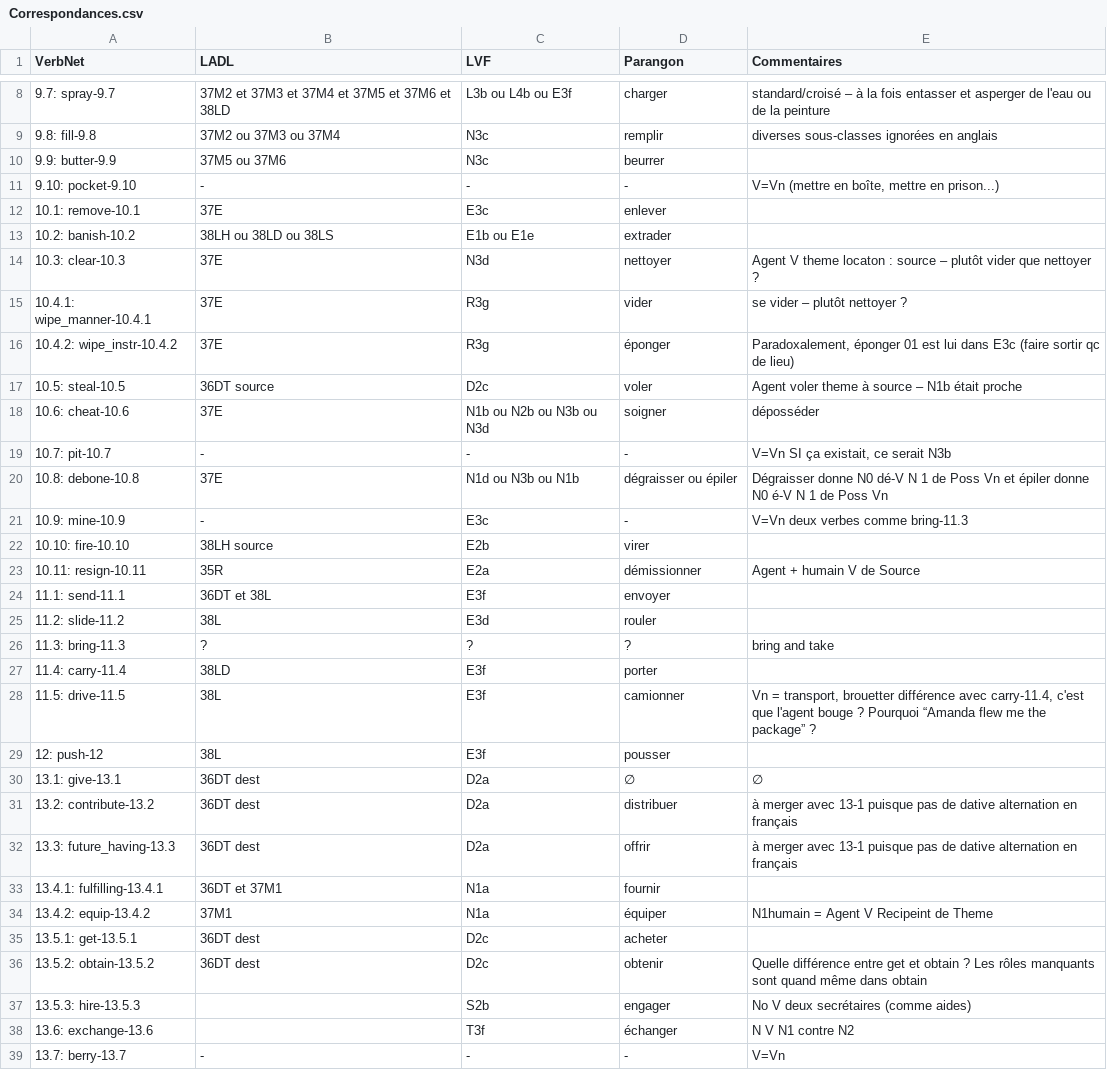
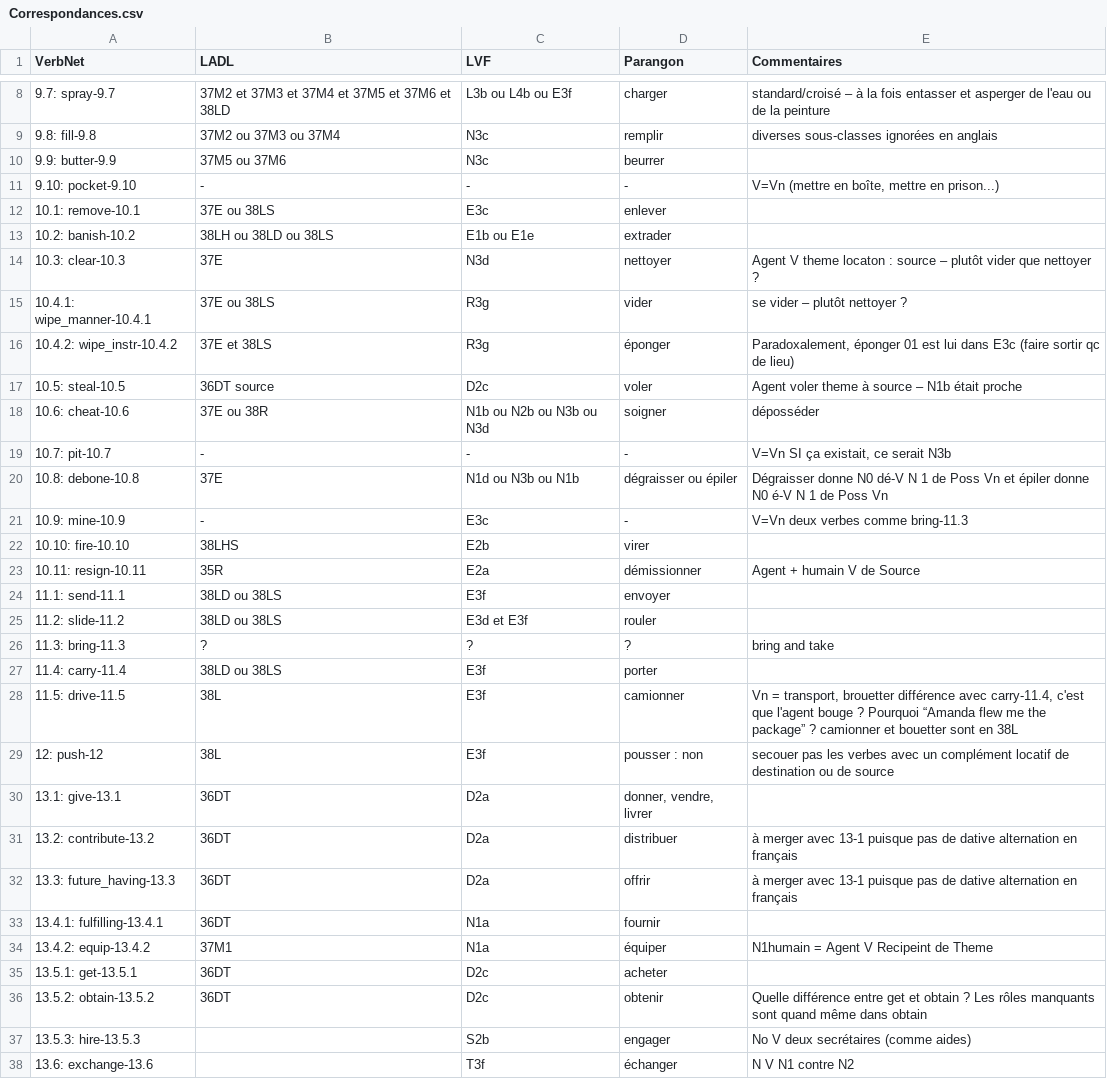
Before and after one commit to aymara/verbenet-editor, a CSV file: syntacticframes_project/loadmapping/resources/Correspondances.csv, drawn as a sheet; only a part is shown, gaps mark what is left out; the shorter side is filled out with more unchanged rows; the diff covers the shown part only.

Commit message:
Update correspondances CSV file

```diff
--- a/syntacticframes_project/loadmapping/resources/Correspondances.csv
+++ b/syntacticframes_project/loadmapping/resources/Correspondances.csv
@@ -11,9 +11,9 @@ VerbNet,LADL,LVF,Parangon,Commentaires
 9.10: pocket-9.10,-,-,-,"V=Vn (mettre en boîte, mettre en prison...)"
-10.1: remove-10.1,37E,E3c,enlever,
+10.1: remove-10.1,37E ou 38LS,E3c,enlever,
 10.2: banish-10.2,38LH ou 38LD ou 38LS,E1b ou E1e,extrader,
 10.3: clear-10.3,37E,N3d,nettoyer,Agent V theme locaton : source – plutôt vider que nettoyer ?
-10.4.1: wipe_manner-10.4.1,37E,R3g,vider,se vider – plutôt nettoyer ?
-10.4.2: wipe_instr-10.4.2,37E,R3g,éponger,"Paradoxalement, éponger 01 est lui dans E3c (faire sortir qc de lieu)"
+10.4.1: wipe_manner-10.4.1,37E ou 38LS,R3g,vider,se vider – plutôt nettoyer ?
+10.4.2: wipe_instr-10.4.2,37E et 38LS,R3g,éponger,"Paradoxalement, éponger 01 est lui dans E3c (faire sortir qc de lieu)"
 10.5: steal-10.5,36DT source,D2c,voler,Agent voler theme à source – N1b était proche
-10.6: cheat-10.6,37E,N1b ou N2b ou N3b ou N3d,soigner,déposséder
+10.6: cheat-10.6,37E ou 38R,N1b ou N2b ou N3b ou N3d,soigner,déposséder
 10.7: pit-10.7,-,-,-,"V=Vn SI ça existait, ce serait N3b"
@@ -21,17 +21,17 @@ VerbNet,LADL,LVF,Parangon,Commentaires
 10.9: mine-10.9,-,E3c,-,V=Vn deux verbes comme bring-11.3
-10.10: fire-10.10,38LH source,E2b,virer,
+10.10: fire-10.10,38LHS,E2b,virer,
 10.11: resign-10.11,35R,E2a,démissionner,Agent + humain V de Source
-11.1: send-11.1,36DT et 38L,E3f,envoyer,
-11.2: slide-11.2,38L,E3d,rouler,
+11.1: send-11.1,38LD ou 38LS,E3f,envoyer,
+11.2: slide-11.2,38LD ou 38LS,E3d et E3f,rouler,
 11.3: bring-11.3,?,?,?,bring and take
-11.4: carry-11.4,38LD,E3f,porter,
-11.5: drive-11.5,38L,E3f,camionner,"Vn = transport,  brouetter différence avec carry-11.4, c'est que l'agent bouge ? Pourquoi “Amanda flew me the package” ?"
-12: push-12,38L,E3f,pousser,
-13.1: give-13.1,36DT dest,D2a,∅,∅
-13.2: contribute-13.2,36DT dest,D2a,distribuer,à merger avec 13-1 puisque pas de dative alternation en français
-13.3: future_having-13.3,36DT dest,D2a,offrir,à merger avec 13-1 puisque pas de dative alternation en français
-13.4.1: fulfilling-13.4.1,36DT et 37M1,N1a,fournir,
+11.4: carry-11.4,38LD ou 38LS,E3f,porter,
+11.5: drive-11.5,38L,E3f,camionner,"Vn = transport,  brouetter différence avec carry-11.4, c'est que l'agent bouge ? Pourquoi “Amanda flew me the package” ? camionner et bouetter sont en 38L"
+12: push-12,38L,E3f,pousser : non,secouer pas les verbes avec un complément locatif de destination ou de source
+13.1: give-13.1,36DT,D2a,"donner, vendre, livrer",
+13.2: contribute-13.2,36DT,D2a,distribuer,à merger avec 13-1 puisque pas de dative alternation en français
+13.3: future_having-13.3,36DT,D2a,offrir,à merger avec 13-1 puisque pas de dative alternation en français
+13.4.1: fulfilling-13.4.1,36DT,N1a,fournir,
 13.4.2: equip-13.4.2,37M1,N1a,équiper,N1humain  = Agent V Recipeint de Theme
-13.5.1: get-13.5.1,36DT dest,D2c,acheter,
-13.5.2: obtain-13.5.2,36DT dest,D2c,obtenir,Quelle différence entre get et obtain ? Les rôles manquants sont quand même dans obtain
+13.5.1: get-13.5.1,36DT,D2c,acheter,
+13.5.2: obtain-13.5.2,36DT,D2c,obtenir,Quelle différence entre get et obtain ? Les rôles manquants sont quand même dans obtain
 13.5.3: hire-13.5.3,,S2b,engager,No V deux secrétaires (comme aides)
```
Also changed, not shown: 14 edited cells elsewhere in this file.
